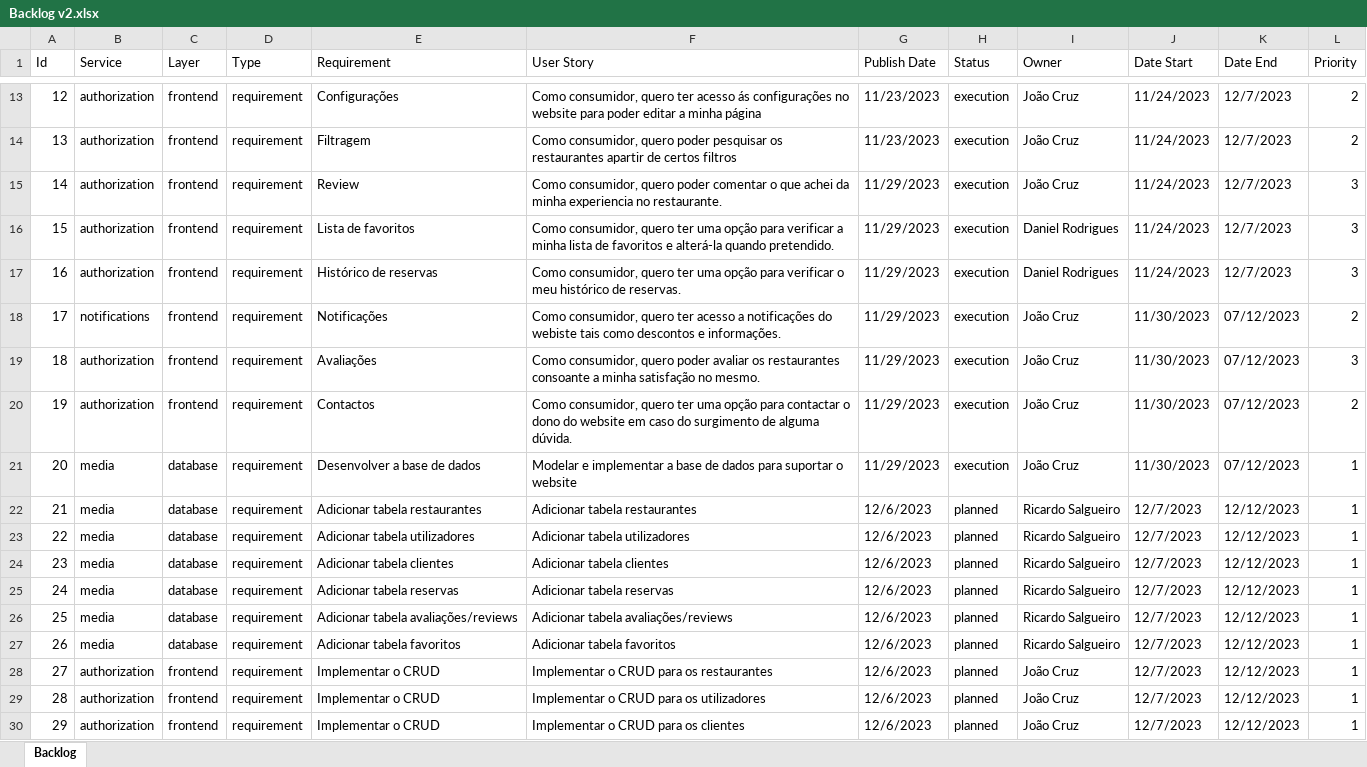
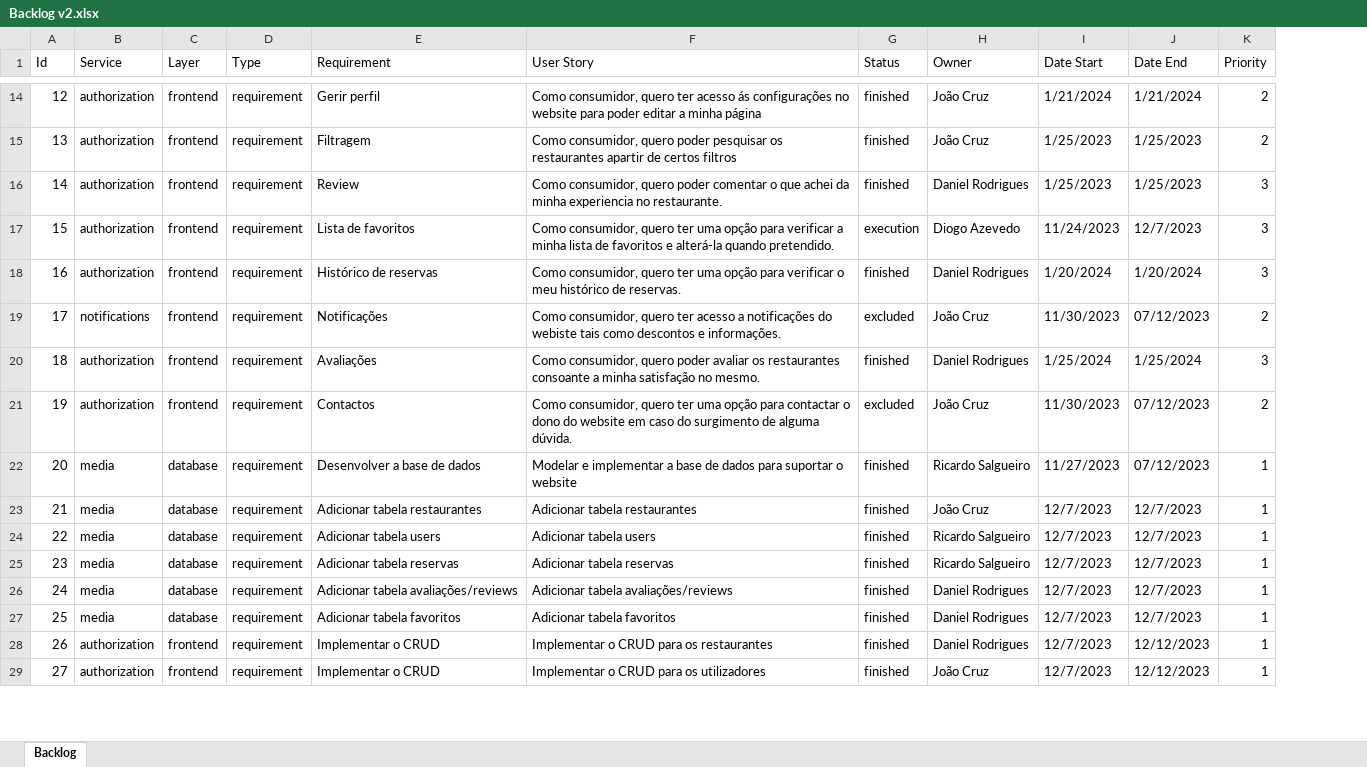
Before and after one commit to JoaoPCruz/ProjetoIntegrado, an Excel workbook: User Stories_Requisitos_Backlog/Backlog v2.xlsx, sheet Backlog, drawn as a sheet; only a part is shown, gaps mark what is left out; values as stored, in another font and other column widths than the file's, no cell formats; removed rows and columns are numbered as before the commit, all else as after; the diff covers the shown part only; the diff names each change by its address in the sheet, - before the commit and + after, or states it on an @@ line.

Commit message:
backlog updated and personas

```diff
--- a/User Stories_Requisitos_Backlog/Backlog v2.xlsx (sheet Backlog)
+++ b/User Stories_Requisitos_Backlog/Backlog v2.xlsx (sheet Backlog)
-column G (Publish Date), rows 13-23: 11/23/2023 | 11/23/2023 | 11/29/2023 | 11/29/2023 | 11/29/2023 | 11/29/2023 | 11/29/2023 | 11/29/2023 | 11/29/2023 | 12/6/2023 | 12/6/2023; rows 25-29: all 12/6/2023
@@ column A (Id) renumbered between rows 12 and 34 @@
-E14 (Requirement): Configurações
+E14 (Requirement): Gerir perfil
-G14:G16 (Status): execution
+G14:G16 (Status): finished
-I14 (Date Start): 11/24/2023
+I14 (Date Start): 1/21/2024
-J14 (Date End): 12/7/2023
+J14 (Date End): 1/21/2024
-I15:I16 (Date Start): 11/24/2023
+I15:I16 (Date Start): 1/25/2023
-J15:J16 (Date End): 12/7/2023
+J15:J16 (Date End): 1/25/2023
-H16 (Owner): João Cruz
+H16 (Owner): Daniel Rodrigues
-H17 (Owner): Daniel Rodrigues
+H17 (Owner): Diogo Azevedo
-G18 (Status): execution
+G18 (Status): finished
-I18 (Date Start): 11/24/2023
+I18 (Date Start): 1/20/2024
-J18 (Date End): 12/7/2023
+J18 (Date End): 1/20/2024
-G19 (Status): execution
+G19 (Status): excluded
-G20 (Status): execution
+G20 (Status): finished
-H20 (Owner): João Cruz
+H20 (Owner): Daniel Rodrigues
-I20 (Date Start): 11/30/2023
+I20 (Date Start): 1/25/2024
-J20 (Date End): 07/12/2023
+J20 (Date End): 1/25/2024
-G21 (Status): execution
+G21 (Status): excluded
-G22 (Status): execution
+G22 (Status): finished
-H22 (Owner): João Cruz
+H22 (Owner): Ricardo Salgueiro
-I22 (Date Start): 11/30/2023
+I22 (Date Start): 11/27/2023
-G23:G24 (Status): planned
+G23:G24 (Status): finished
-H23 (Owner): Ricardo Salgueiro
+H23 (Owner): João Cruz
-J23:J24 (Date End): 12/12/2023
+J23:J24 (Date End): 12/7/2023
-E24 (Requirement): Adicionar tabela utilizadores
+E24 (Requirement): Adicionar tabela users
-F24 (User Story): Adicionar tabela utilizadores
+F24 (User Story): Adicionar tabela users
-row 24: 23 | media | database | requirement | Adicionar tabela clientes | Adicionar tabela clientes | 12/6/2023 | planned | Ricardo Salgueiro | 12/7/2023 | 12/12/2023 | 1
-G25:G29 (Status): planned
+G25:G29 (Status): finished
-J25:J27 (Date End): 12/12/2023
+J25:J27 (Date End): 12/7/2023
-H26:H27 (Owner): Ricardo Salgueiro
+H26:H27 (Owner): Daniel Rodrigues
-H28 (Owner): João Cruz
+H28 (Owner): Daniel Rodrigues
-row 30: 29 | authorization | frontend | requirement | Implementar o CRUD | Implementar o CRUD para os clientes | 12/6/2023 | planned | João Cruz | 12/7/2023 | 12/12/2023 | 1
```
Also changed, not shown: 1 added row, 2 removed rows and 51 edited cells elsewhere in this sheet, cell formats, formulas that keep their value, hidden cells, 5 other files.
